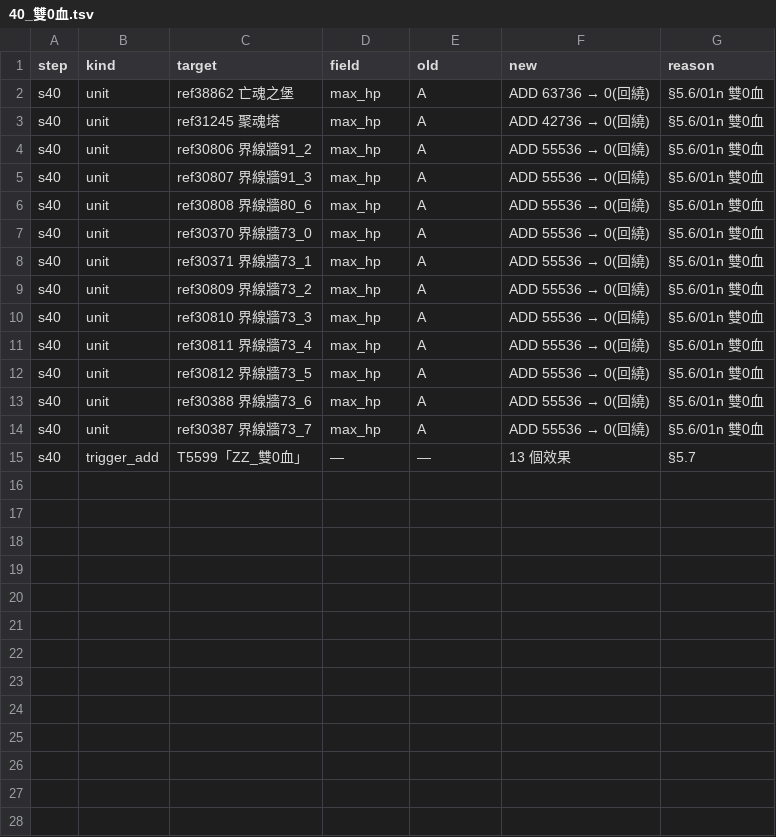
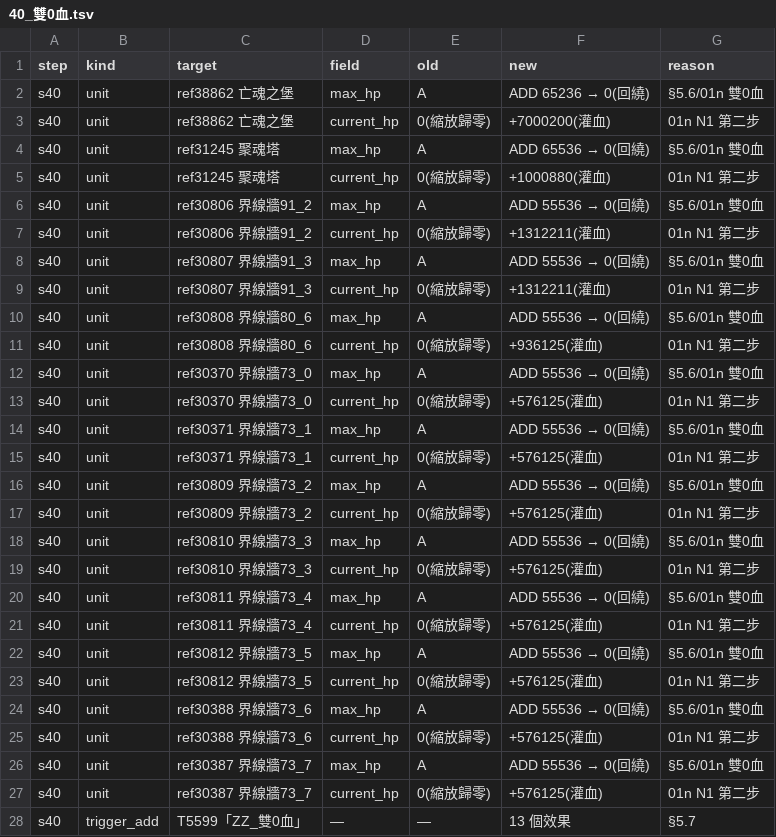
Before and after one commit to webrsb/Heroes-of-Gu-Long-AOE2-DE, a TSV file: src/合併/logs/40_雙0血.tsv, drawn as a sheet.

```diff
--- a/src/合併/logs/40_雙0血.tsv
+++ b/src/合併/logs/40_雙0血.tsv
@@ -1,15 +1,28 @@
 step	kind	target	field	old	new	reason
-s40	unit	ref38862 亡魂之堡	max_hp	A	ADD 63736 → 0(回繞)	§5.6/01n 雙0血
-s40	unit	ref31245 聚魂塔	max_hp	A	ADD 42736 → 0(回繞)	§5.6/01n 雙0血
+s40	unit	ref38862 亡魂之堡	max_hp	A	ADD 65236 → 0(回繞)	§5.6/01n 雙0血
+s40	unit	ref38862 亡魂之堡	current_hp	0(縮放歸零)	+7000200(灌血)	01n N1 第二步
+s40	unit	ref31245 聚魂塔	max_hp	A	ADD 65536 → 0(回繞)	§5.6/01n 雙0血
+s40	unit	ref31245 聚魂塔	current_hp	0(縮放歸零)	+1000880(灌血)	01n N1 第二步
 s40	unit	ref30806 界線牆91_2	max_hp	A	ADD 55536 → 0(回繞)	§5.6/01n 雙0血
+s40	unit	ref30806 界線牆91_2	current_hp	0(縮放歸零)	+1312211(灌血)	01n N1 第二步
 s40	unit	ref30807 界線牆91_3	max_hp	A	ADD 55536 → 0(回繞)	§5.6/01n 雙0血
+s40	unit	ref30807 界線牆91_3	current_hp	0(縮放歸零)	+1312211(灌血)	01n N1 第二步
 s40	unit	ref30808 界線牆80_6	max_hp	A	ADD 55536 → 0(回繞)	§5.6/01n 雙0血
+s40	unit	ref30808 界線牆80_6	current_hp	0(縮放歸零)	+936125(灌血)	01n N1 第二步
 s40	unit	ref30370 界線牆73_0	max_hp	A	ADD 55536 → 0(回繞)	§5.6/01n 雙0血
+s40	unit	ref30370 界線牆73_0	current_hp	0(縮放歸零)	+576125(灌血)	01n N1 第二步
 s40	unit	ref30371 界線牆73_1	max_hp	A	ADD 55536 → 0(回繞)	§5.6/01n 雙0血
+s40	unit	ref30371 界線牆73_1	current_hp	0(縮放歸零)	+576125(灌血)	01n N1 第二步
 s40	unit	ref30809 界線牆73_2	max_hp	A	ADD 55536 → 0(回繞)	§5.6/01n 雙0血
+s40	unit	ref30809 界線牆73_2	current_hp	0(縮放歸零)	+576125(灌血)	01n N1 第二步
 s40	unit	ref30810 界線牆73_3	max_hp	A	ADD 55536 → 0(回繞)	§5.6/01n 雙0血
+s40	unit	ref30810 界線牆73_3	current_hp	0(縮放歸零)	+576125(灌血)	01n N1 第二步
 s40	unit	ref30811 界線牆73_4	max_hp	A	ADD 55536 → 0(回繞)	§5.6/01n 雙0血
+s40	unit	ref30811 界線牆73_4	current_hp	0(縮放歸零)	+576125(灌血)	01n N1 第二步
 s40	unit	ref30812 界線牆73_5	max_hp	A	ADD 55536 → 0(回繞)	§5.6/01n 雙0血
+s40	unit	ref30812 界線牆73_5	current_hp	0(縮放歸零)	+576125(灌血)	01n N1 第二步
 s40	unit	ref30388 界線牆73_6	max_hp	A	ADD 55536 → 0(回繞)	§5.6/01n 雙0血
+s40	unit	ref30388 界線牆73_6	current_hp	0(縮放歸零)	+576125(灌血)	01n N1 第二步
 s40	unit	ref30387 界線牆73_7	max_hp	A	ADD 55536 → 0(回繞)	§5.6/01n 雙0血
+s40	unit	ref30387 界線牆73_7	current_hp	0(縮放歸零)	+576125(灌血)	01n N1 第二步
 s40	trigger_add	T5599「ZZ_雙0血」	—	—	13 個效果	§5.7
```
Also changed, not shown: 4 other files.
